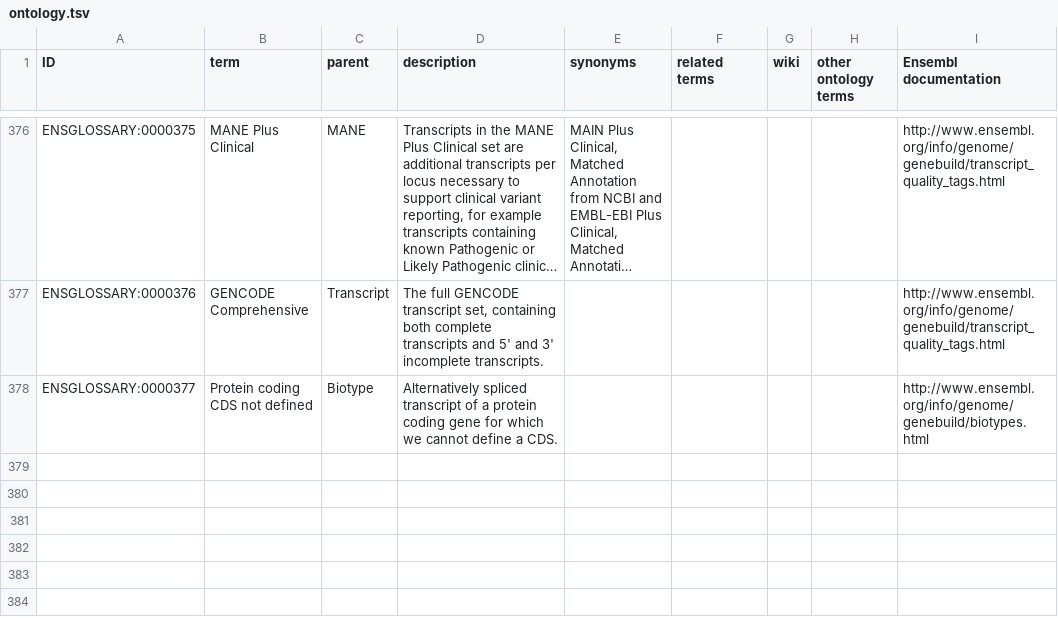
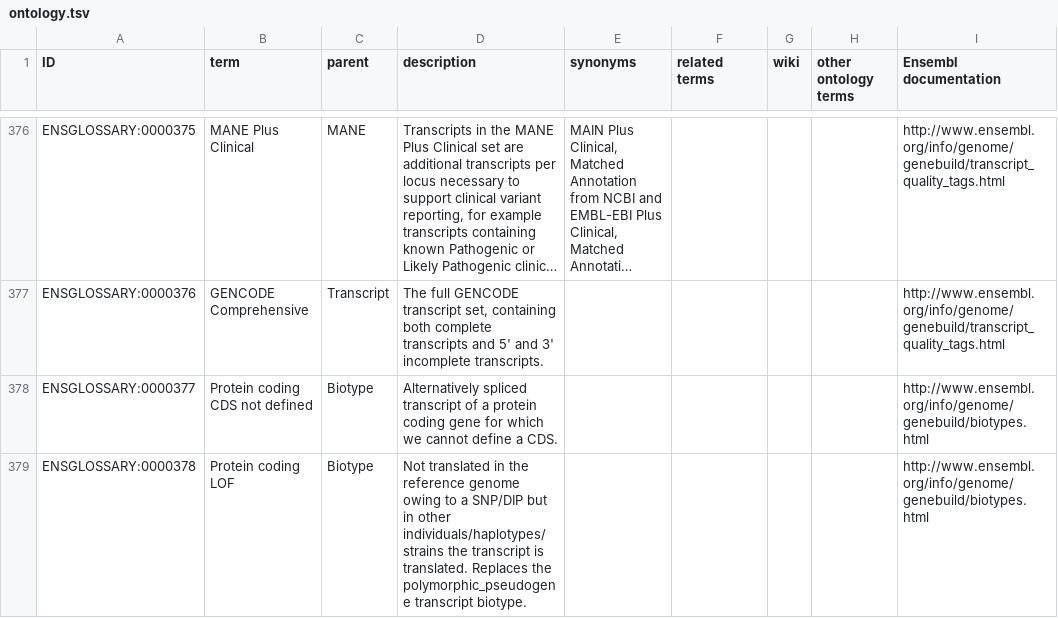
Before and after one commit to Ensembl/ensembl-glossary, a TSV file: src/templates/ontology.tsv, drawn as a sheet; only a part is shown, gaps mark what is left out; long unchanged cells end in ….

Commit message:
Update ontology.tsv

```diff
--- a/src/templates/ontology.tsv
+++ b/src/templates/ontology.tsv
@@ -378 +378,2 @@ ENSGLOSSARY:0000376	GENCODE Comprehensive	Transcript	"The full GENCODE transcrip
 ENSGLOSSARY:0000377	Protein coding CDS not defined	Biotype	Alternatively spliced transcript of a protein coding gene for which we cannot define a CDS.					http://www.ensembl.org/info/genome/genebuild/biotypes.html
+ENSGLOSSARY:0000378	Protein coding LOF	Biotype	Not translated in the reference genome owing to a SNP/DIP but in other individuals/haplotypes/strains the transcript is translated. Replaces the polymorphic_pseudogene transcript biotype.					http://www.ensembl.org/info/genome/genebuild/biotypes.html
```
